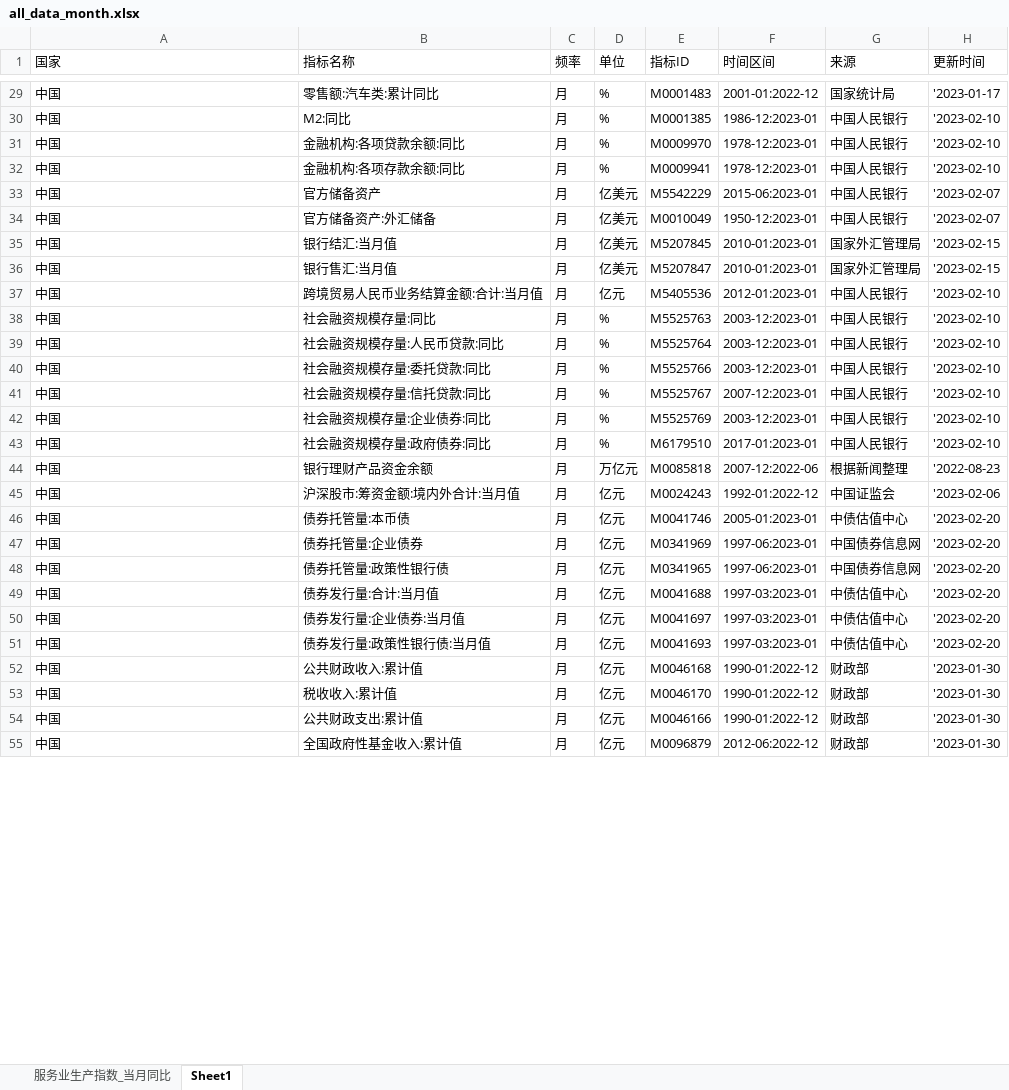
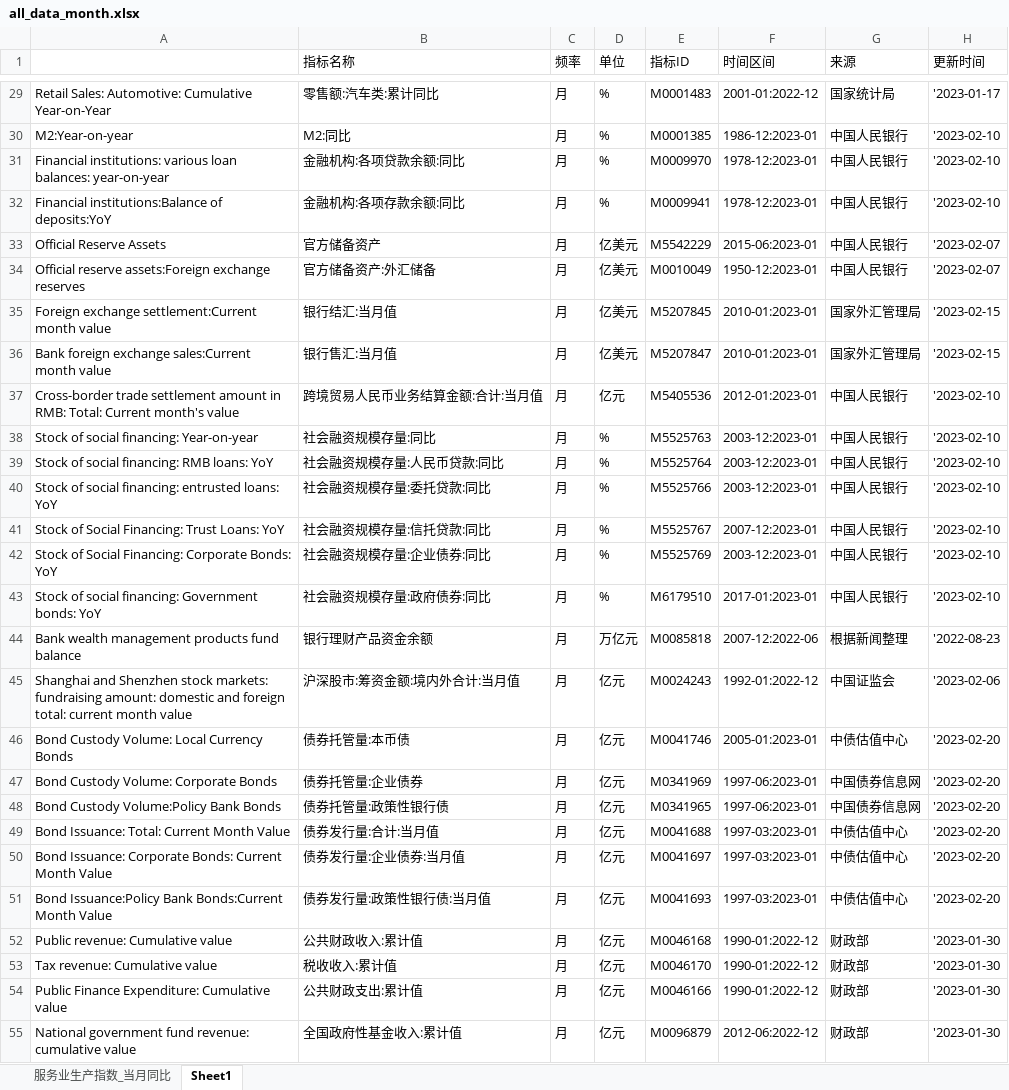
Before and after one commit to CharlesDZhang/China-GDP-Nowcasting, an Excel workbook: all_data_month.xlsx, sheet Sheet1, drawn as a sheet; only a part is shown, gaps mark what is left out; values as stored, in another font and other column widths than the file's, no borders; the diff covers the shown part only; the diff names each change by its address in the sheet, - before the commit and + after, or states it on an @@ line.

```diff
--- a/all_data_month.xlsx (sheet Sheet1)
+++ b/all_data_month.xlsx (sheet Sheet1)
-A1: 国家
+A1: (empty)
-A29: 中国
+A29: Retail Sales: Automotive: Cumulative Year-on-Year
-A30: 中国
+A30: M2:Year-on-year
-A31: 中国
+A31: Financial institutions: various loan balances: year-on-year
-A32: 中国
+A32: Financial institutions:Balance of deposits:YoY
-A33: 中国
+A33: Official Reserve Assets
-A34: 中国
+A34: Official reserve assets:Foreign exchange reserves
-A35: 中国
+A35: Foreign exchange settlement:Current month value
-A36: 中国
+A36: Bank foreign exchange sales:Current month value
-A37: 中国
+A37: Cross-border trade settlement amount in RMB: Total: Current month's value
-A38: 中国
+A38: Stock of social financing: Year-on-year
-A39: 中国
+A39: Stock of social financing: RMB loans: YoY
-A40: 中国
+A40: Stock of social financing: entrusted loans: YoY
-A41: 中国
+A41: Stock of Social Financing: Trust Loans: YoY
-A42: 中国
+A42: Stock of Social Financing: Corporate Bonds: YoY
-A43: 中国
+A43: Stock of social financing: Government bonds: YoY
-A44: 中国
+A44: Bank wealth management products fund balance
-A45: 中国
+A45: Shanghai and Shenzhen stock markets: fundraising amount: domestic and foreign total: current month value
-A46: 中国
+A46: Bond Custody Volume: Local Currency Bonds
-A47: 中国
+A47: Bond Custody Volume: Corporate Bonds
-A48: 中国
+A48: Bond Custody Volume:Policy Bank Bonds
-A49: 中国
+A49: Bond Issuance: Total: Current Month Value
-A50: 中国
+A50: Bond Issuance: Corporate Bonds: Current Month Value
-A51: 中国
+A51: Bond Issuance:Policy Bank Bonds:Current Month Value
-A52: 中国
+A52: Public revenue: Cumulative value
-A53: 中国
+A53: Tax revenue: Cumulative value
-A54: 中国
+A54: Public Finance Expenditure: Cumulative value
-A55: 中国
+A55: National government fund revenue: cumulative value
```
Also changed, not shown: 3 added rows and 61 edited cells elsewhere in this sheet, sheet 服务业生产指数_当月同比, 1 other file.
